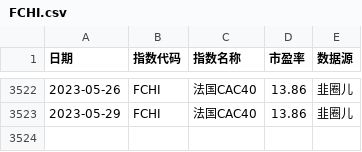
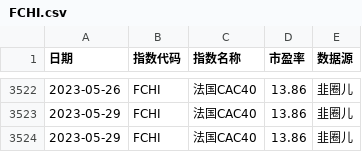
Before and after one commit to tcfh2016/anetf, a CSV file: db/FCHI.csv, drawn as a sheet; only a part is shown, gaps mark what is left out.

```diff
--- a/db/FCHI.csv
+++ b/db/FCHI.csv
@@ -3523 +3523,2 @@
 2023-05-29,FCHI,法国CAC40,13.86,韭圈儿
+2023-05-29,FCHI,法国CAC40,13.86,韭圈儿
```
Also changed, not shown: db/930707.csv, db/GDAXI.csv, 22 other files.
